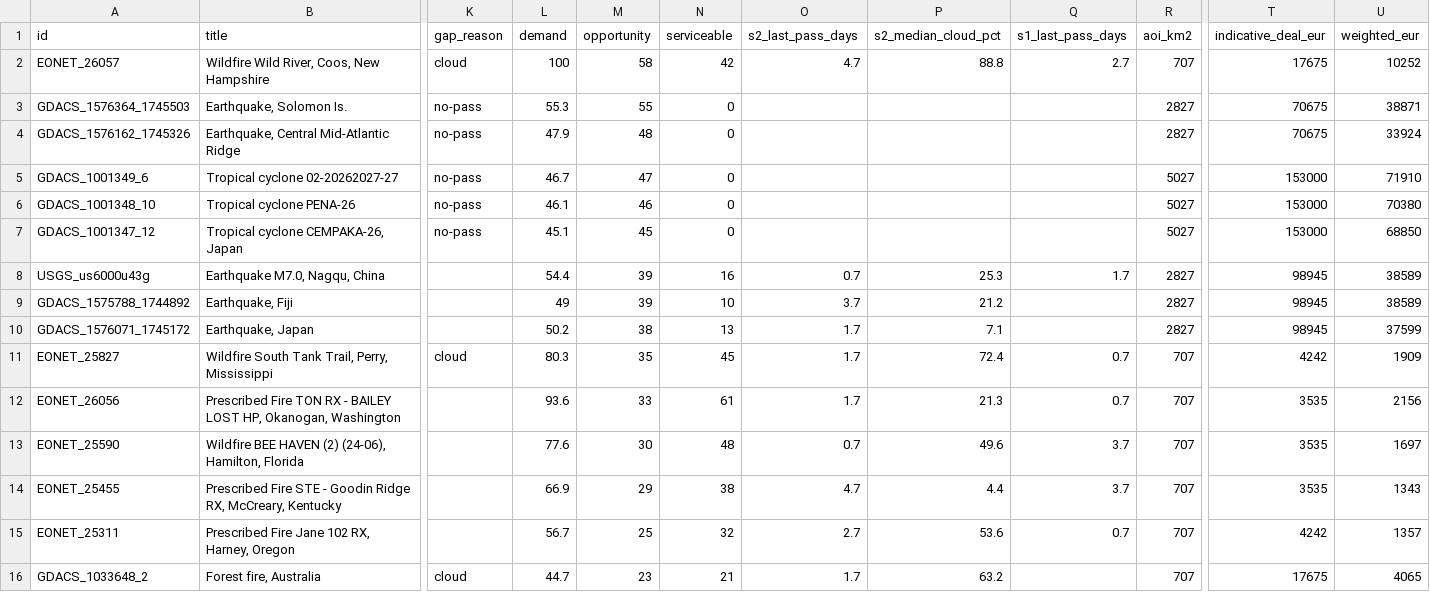
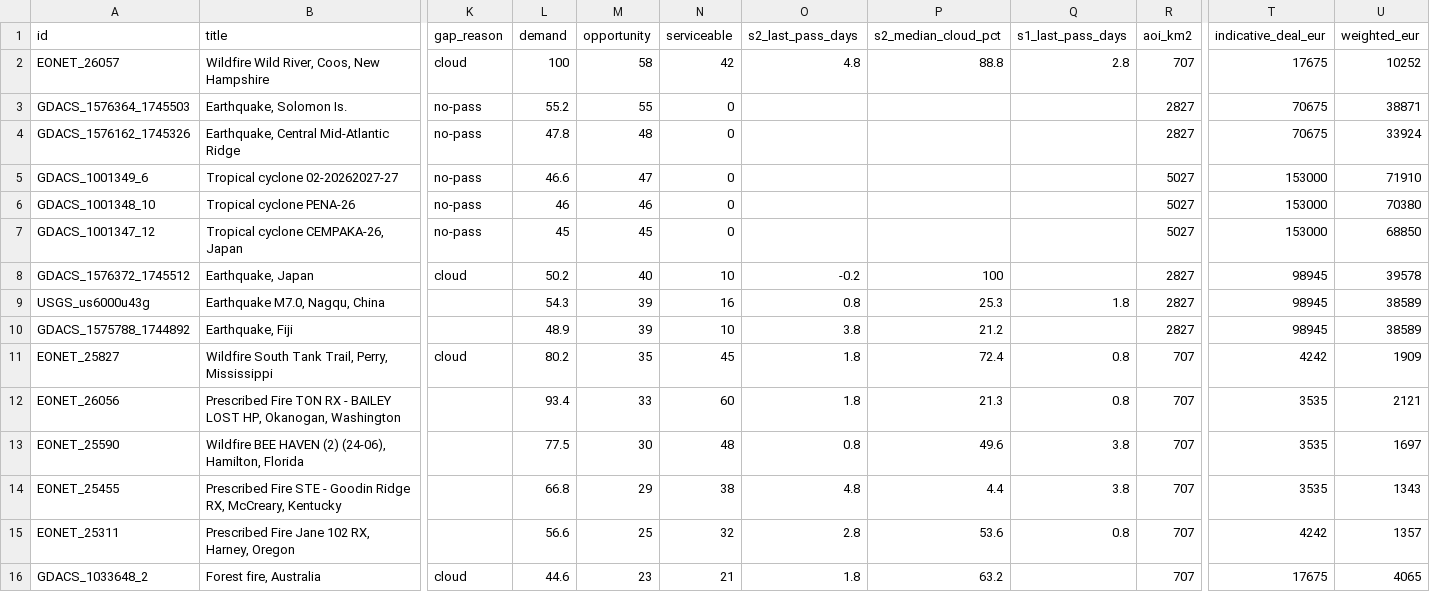
Before and after one commit to dchichorro/terrasignal, a CSV file: public/data/leads-global-45.csv, drawn as a sheet; only a part is shown, gaps mark what is left out; removed rows and columns are numbered as before the commit, all else as after; rows hold the shown columns only; the diff covers the shown part only; the diff names each change by its address in the sheet, - before the commit and + after, or states it on an @@ line.

```diff
--- a/public/data/leads-global-45.csv
+++ b/public/data/leads-global-45.csv
-O2 (s2_last_pass_days): 4.7
+O2 (s2_last_pass_days): 4.8
-Q2 (s1_last_pass_days): 2.7
+Q2 (s1_last_pass_days): 2.8
-L3 (demand): 55.3
+L3 (demand): 55.2
-L4 (demand): 47.9
+L4 (demand): 47.8
-L5 (demand): 46.7
+L5 (demand): 46.6
-L6 (demand): 46.1
+L6 (demand): 46
-L7 (demand): 45.1
+L7 (demand): 45
+row 8: GDACS_1576372_1745512 | Earthquake, Japan | cloud | 50.2 | 40 | 10 | -0.2 | 100 |  | 2827 | 98945 | 39578
-L9 (demand): 54.4
+L9 (demand): 54.3
-O9 (s2_last_pass_days): 0.7
+O9 (s2_last_pass_days): 0.8
-Q9 (s1_last_pass_days): 1.7
+Q9 (s1_last_pass_days): 1.8
-L10 (demand): 49
+L10 (demand): 48.9
-O10 (s2_last_pass_days): 3.7
+O10 (s2_last_pass_days): 3.8
-row 10: GDACS_1576071_1745172 | Earthquake, Japan |  | 50.2 | 38 | 13 | 1.7 | 7.1 |  | 2827 | 98945 | 37599
-L11 (demand): 80.3
+L11 (demand): 80.2
-O11:O12 (s2_last_pass_days): 1.7
+O11:O12 (s2_last_pass_days): 1.8
-Q11:Q12 (s1_last_pass_days): 0.7
+Q11:Q12 (s1_last_pass_days): 0.8
-L12 (demand): 93.6
+L12 (demand): 93.4
-N12 (serviceable): 61
+N12 (serviceable): 60
-U12 (weighted_eur): 2156
+U12 (weighted_eur): 2121
-L13 (demand): 77.6
+L13 (demand): 77.5
-O13 (s2_last_pass_days): 0.7
+O13 (s2_last_pass_days): 0.8
-Q13:Q14 (s1_last_pass_days): 3.7
+Q13:Q14 (s1_last_pass_days): 3.8
-L14 (demand): 66.9
+L14 (demand): 66.8
-O14 (s2_last_pass_days): 4.7
+O14 (s2_last_pass_days): 4.8
-L15 (demand): 56.7
+L15 (demand): 56.6
-O15 (s2_last_pass_days): 2.7
+O15 (s2_last_pass_days): 2.8
-Q15 (s1_last_pass_days): 0.7
+Q15 (s1_last_pass_days): 0.8
-L16 (demand): 44.7
+L16 (demand): 44.6
-O16 (s2_last_pass_days): 1.7
+O16 (s2_last_pass_days): 1.8
```
Also changed, not shown: 1 added row, 1 removed row and 54 edited cells elsewhere in this file, public/data/leads-eu-30.csv, public/data/leads-eu-45.csv, 11 other files.
